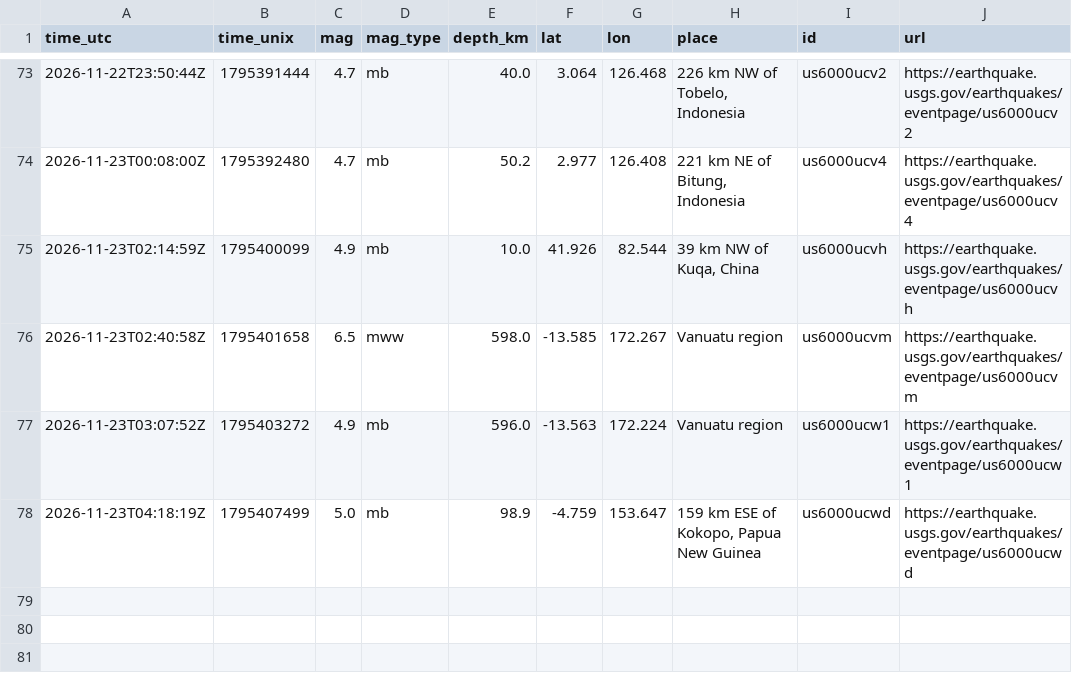
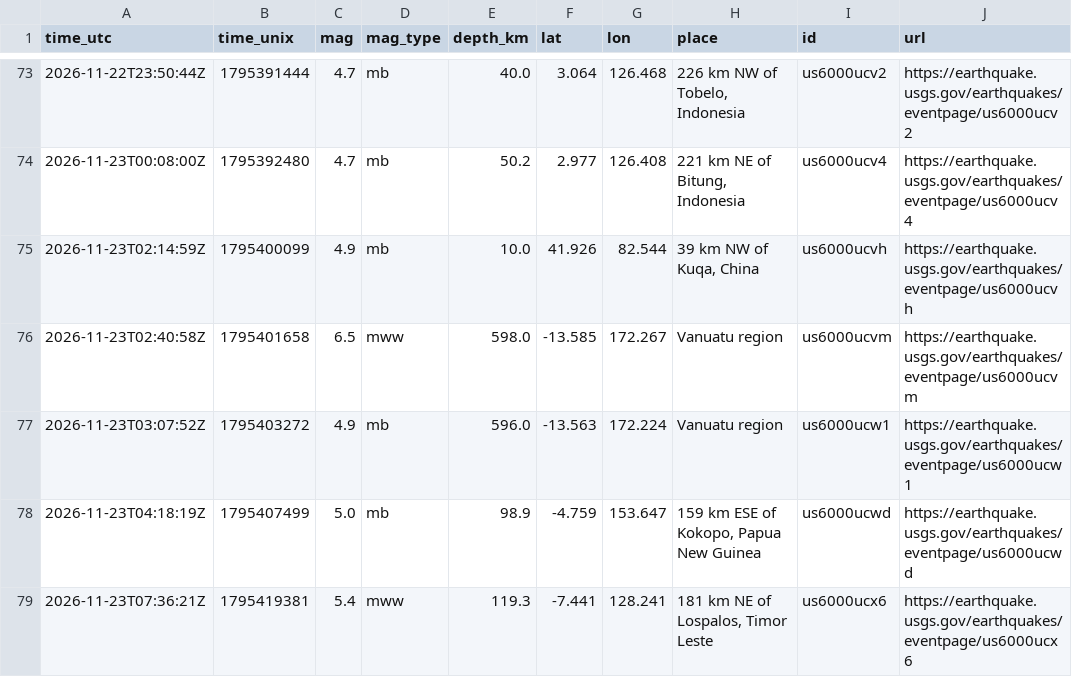
Before and after one commit to Geebs369/realaether, a CSV file: logger/data/quakes.csv, drawn as a sheet; only a part is shown, gaps mark what is left out.

```diff
--- a/logger/data/quakes.csv
+++ b/logger/data/quakes.csv
@@ -78 +78,2 @@ time_utc,time_unix,mag,mag_type,depth_km,lat,lon,place,id,url
 2026-11-23T04:18:19Z,1795407499,5.0,mb,98.9,-4.759,153.647,"159 km ESE of Kokopo, Papua New Guinea",us6000ucwd,https://earthquake.usgs.gov/earthquakes/eventpage/us6000ucwd
+2026-11-23T07:36:21Z,1795419381,5.4,mww,119.3,-7.441,128.241,"181 km NE of Lospalos, Timor Leste",us6000ucx6,https://earthquake.usgs.gov/earthquakes/eventpage/us6000ucx6
```
Also changed, not shown: logger/data/wind_hourly.csv, 56 other files.
